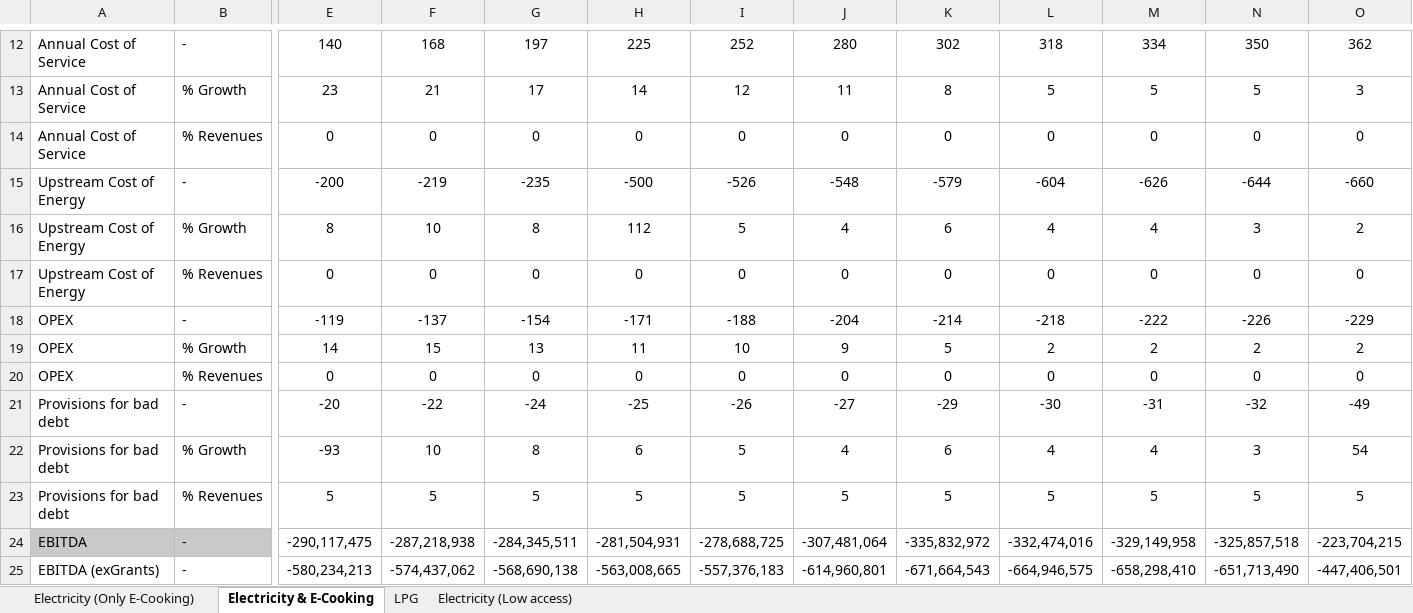
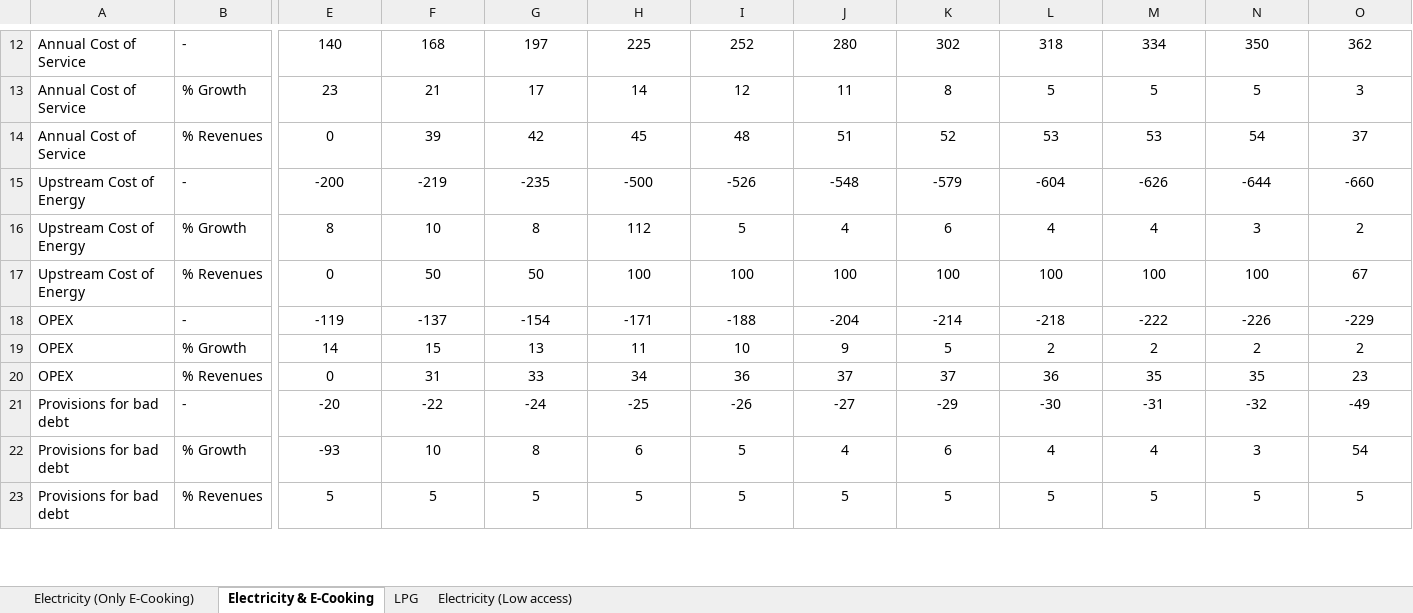
Before and after one commit to Almudenagarrido/CC-WBT-AI, an Excel workbook: backend/Rwanda/financial-statements-CleanStep.xlsx, sheet Electricity & E-Cooking, drawn as a sheet; only a part is shown, gaps mark what is left out; values as stored, in another font and other column widths than the file's, no borders; removed rows and columns are numbered as before the commit, all else as after; rows hold the shown columns only; the diff covers the shown part only; the diff names each change by its address in the sheet, - before the commit and + after, or states it on an @@ line.

Commit message:
Add grants realisation row to Design Capital "Years realisation"
- Added a new row in the design-capital file "Years Realisation" field (placed directly below Grant percentage)

- This row is used to calculate grants realisation in the financial statements

- Supports grants realisation both in absolute values and as a percentage of CAPEX

```diff
--- a/backend/Rwanda/financial-statements-CleanStep.xlsx (sheet Electricity & E-Cooking)
+++ b/backend/Rwanda/financial-statements-CleanStep.xlsx (sheet Electricity & E-Cooking)
-F14: 0
+F14: 39
-G14: 0
+G14: 42
-H14: 0
+H14: 45
-I14: 0
+I14: 48
-J14: 0
+J14: 51
-K14: 0
+K14: 52
-L14: 0
+L14: 53
-M14: 0
+M14: 53
-N14: 0
+N14: 54
-O14: 0
+O14: 37
-F17: 0
+F17: 50
-G17: 0
+G17: 50
-H17: 0
+H17: 100
-I17: 0
+I17: 100
-J17: 0
+J17: 100
-K17: 0
+K17: 100
-L17: 0
+L17: 100
-M17: 0
+M17: 100
-N17: 0
+N17: 100
-O17: 0
+O17: 67
-F20: 0
+F20: 31
-G20: 0
+G20: 33
-H20: 0
+H20: 34
-I20: 0
+I20: 36
-J20: 0
+J20: 37
-K20: 0
+K20: 37
-L20: 0
+L20: 36
-M20: 0
+M20: 35
-N20: 0
+N20: 35
-O20: 0
+O20: 23
-row 24: EBITDA | - | -290,117,475 | -287,218,938 | -284,345,511 | -281,504,931 | -278,688,725 | -307,481,064 | -335,832,972 | -332,474,016 | -329,149,958 | -325,857,518 | -223,704,215
-row 25: EBITDA (exGrants) | - | -580,234,213 | -574,437,062 | -568,690,138 | -563,008,665 | -557,376,183 | -614,960,801 | -671,664,543 | -664,946,575 | -658,298,410 | -651,713,490 | -447,406,501
```
Also changed, not shown: 42 added rows, 40 removed rows and 70 edited cells elsewhere in this sheet, sheet Electricity (Low access), sheet Electricity (Only E-Cooking), sheet LPG, backend/Rwanda/design-capital-Aligned.xlsx, backend/Rwanda/design-capital-CleanStep.xlsx, 4 other files.
